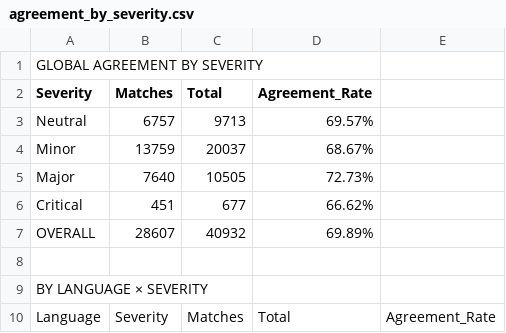
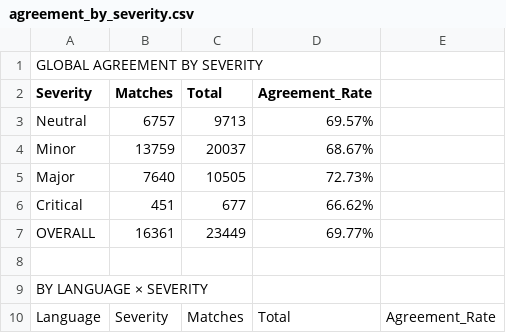
Before and after one commit to Simone280802/AskQE_DNLP_2025-2026, a CSV file: results Qwen3B baseline/biomqm/metrics-extension/agreement_by_severity.csv, drawn as a sheet; only a part is shown.

```diff
--- a/results Qwen3B baseline/biomqm/metrics-extension/agreement_by_severity.csv
+++ b/results Qwen3B baseline/biomqm/metrics-extension/agreement_by_severity.csv
@@ -6,3 +6,3 @@ Major,7640,10505,72.73%
 Critical,451,677,66.62%
-OVERALL,28607,40932,69.89%
+OVERALL,16361,23449,69.77%
 
```
Also changed, not shown: 12 other files.
